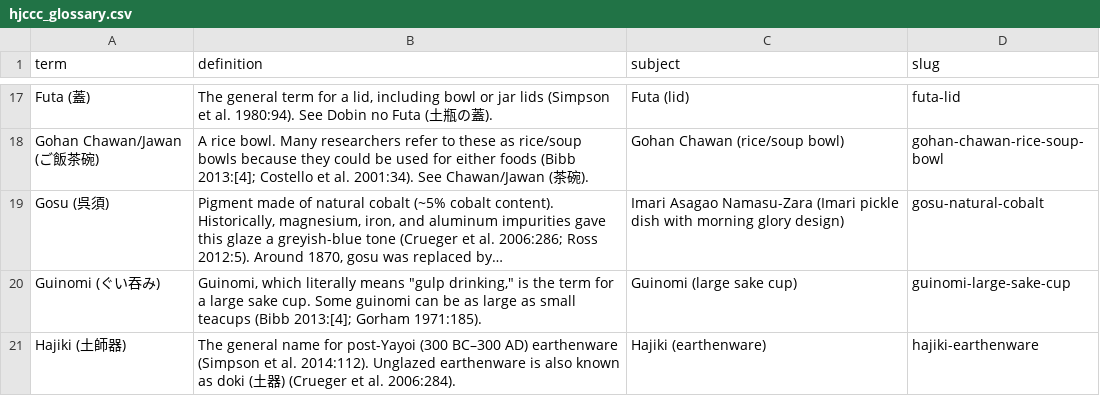
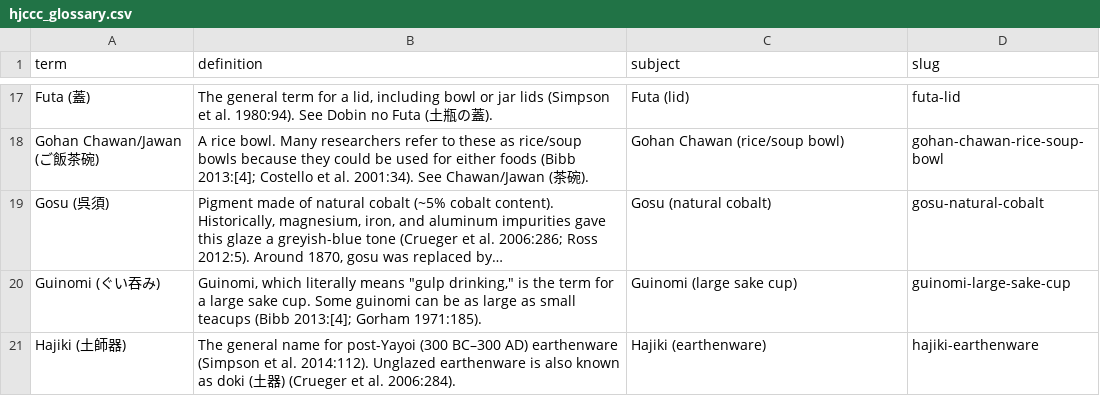
Before and after one commit to uidaholib/HJCCC_source, a CSV file: _data/hjccc_glossary.csv, drawn as a sheet; only a part is shown, gaps mark what is left out; long unchanged cells end in …; the diff names each change by its address in the sheet, - before the commit and + after, or states it on an @@ line.

Commit message:
fixing Gosu subject links

```diff
--- a/_data/hjccc_glossary.csv
+++ b/_data/hjccc_glossary.csv
-C19 (subject): Imari Asagao Namasu-Zara (Imari pickle dish with morning glory design)
+C19 (subject): Gosu (natural cobalt)
```
Also changed, not shown: _data/hjccc_objects.csv.
